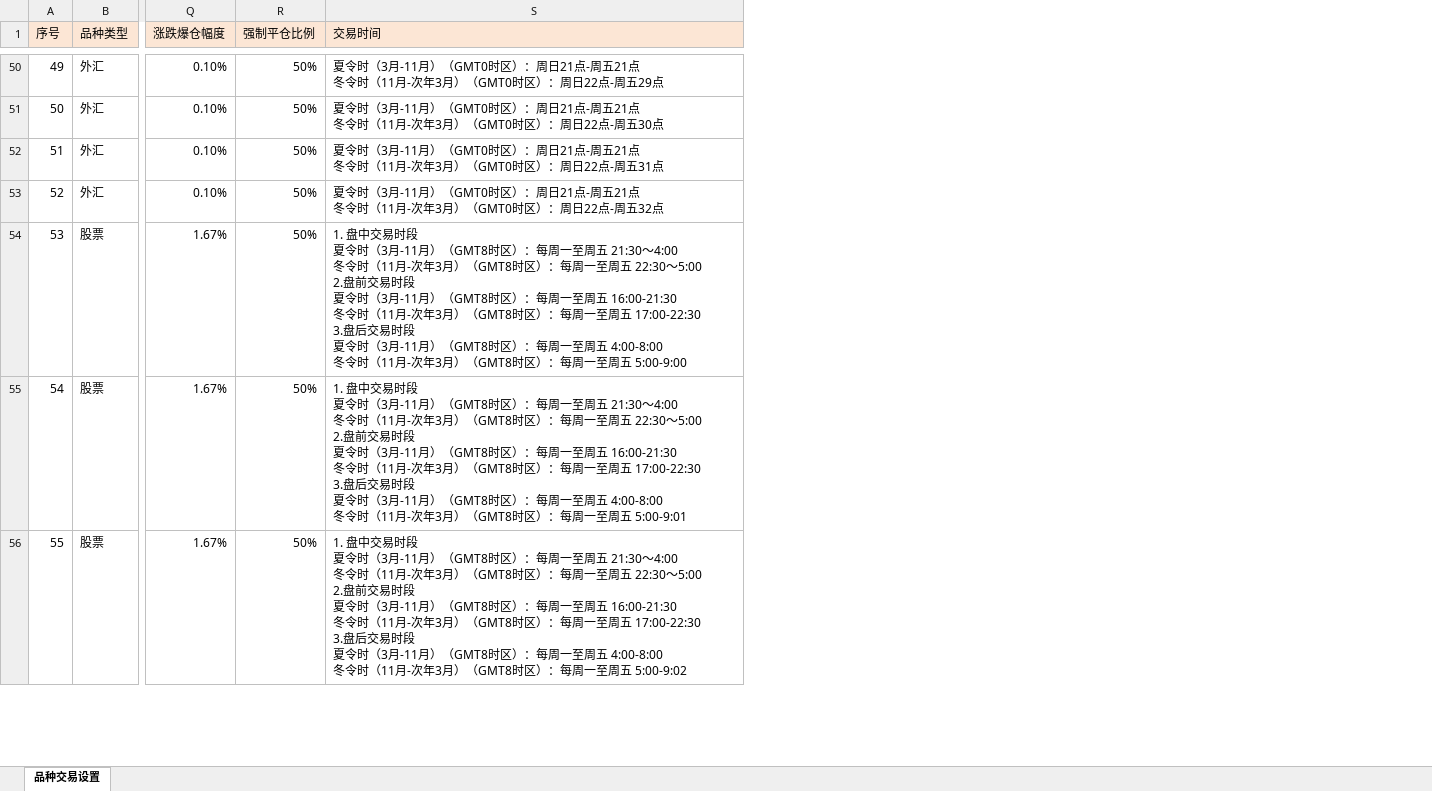
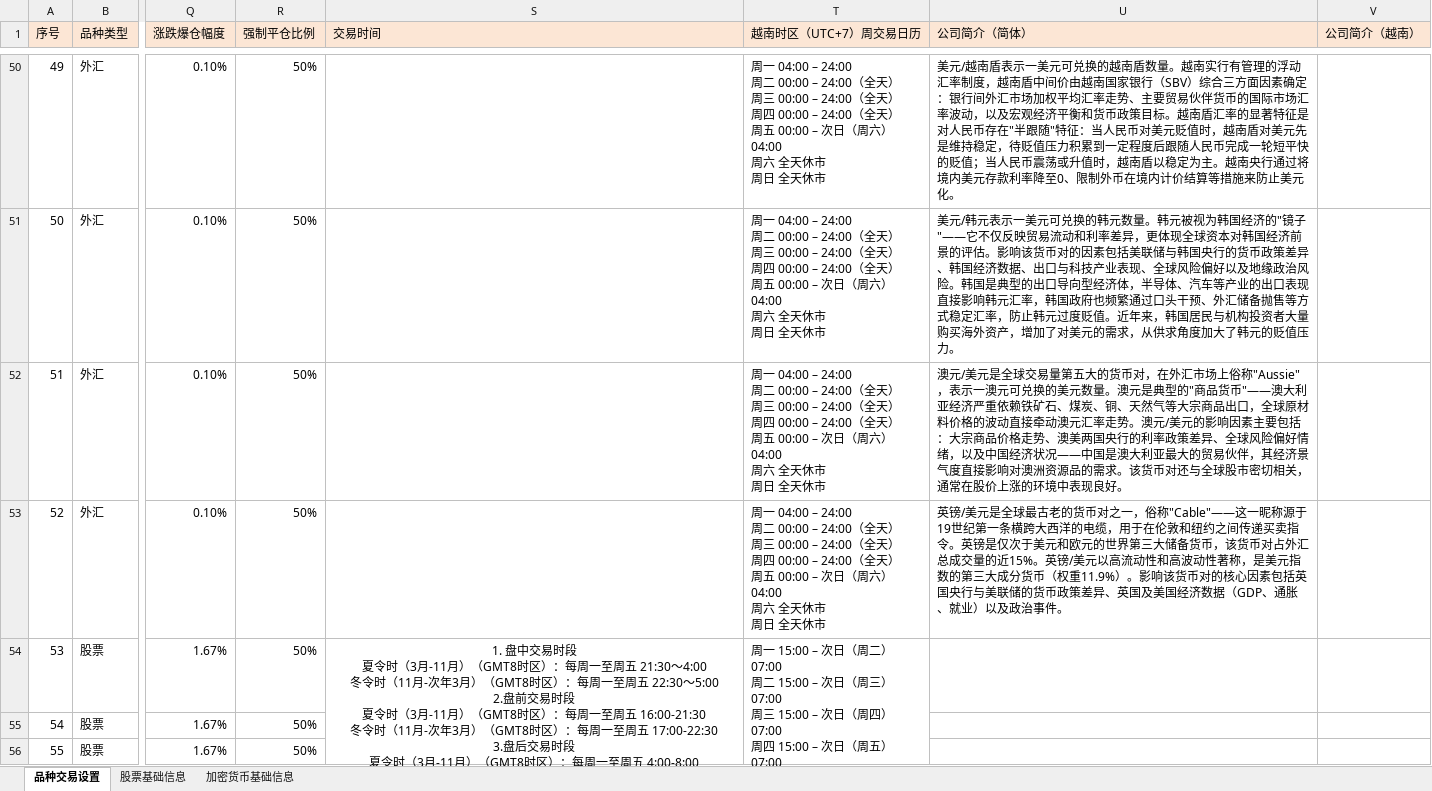
Before and after one commit to cutimgboy/JP-system, an Excel workbook: backend/CFD品种信息表.xlsx, sheet 品种交易设置, drawn as a sheet; only a part is shown, gaps mark what is left out; values as stored, in another font and other column widths than the file's, no borders; ↵ is a line break in a cell; the diff covers the shown part only; the diff names each change by its address in the sheet, - before the commit and + after, or states it on an @@ line.

```diff
--- a/backend/CFD品种信息表.xlsx (sheet 品种交易设置)
+++ b/backend/CFD品种信息表.xlsx (sheet 品种交易设置)
+sheet tab: 股票基础信息
+sheet tab: 加密货币基础信息
+column T (越南时区（UTC+7）周交易日历), rows 50-54: 周一 04:00 – 24:00 ↵ 周二 00:00 – 24:00（全天） ↵ 周三 00:00 – 24:00（全天） ↵ 周四 00:00 – 24:00（全天） ↵ 周五 00:00 – 次日（周六）04:00 ↵ 周六 全天休市 ↵ 周日 全天休市 | 周一 04:00 – 24:00 ↵ 周二 00:00 – 24:00（全天） ↵ 周三 00:00 – 24:00（全天） ↵ 周四 00:00 – 24:00（全天） ↵ 周五 00:00 – 次日（周六）04:00 ↵ 周六 全天休市 ↵ 周日 全天休市 | 周一 04:00 – 24:00 ↵ 周二 00:00 – 24:00（全天） ↵ 周三 00:00 – 24:00（全天） ↵ 周四 00:00 – 24:00（全天） ↵ 周五 00:00 – 次日（周六）04:00 ↵ 周六 全天休市 ↵ 周日 全天休市 | 周一 04:00 – 24:00 ↵ 周二 00:00 – 24:00（全天） ↵ 周三 00:00 – 24:00（全天） ↵ 周四 00:00 – 24:00（全天） ↵ 周五 00:00 – 次日（周六）04:00 ↵ 周六 全天休市 ↵ 周日 全天休市 | 周一 15:00 – 次日（周二）07:00 ↵ 周二 15:00 – 次日（周三）07:00 ↵ 周三 15:00 – 次日（周四）07:00 ↵ 周四 15:00 – 次日（周五）07:00 ↵ 周五 15:00 – 次日（周六）07:00 ↵ 周六 全天休市 ↵ 周日 全天休市
+column U (公司简介（简体）), rows 50-53: 美元/越南盾表示一美元可兑换的越南盾数量。越南实行有管理的浮动汇率制度，越南盾中间价由越南国家银行（SBV）综合三方面因素确定：银行间外汇市场加权平均汇率走势、主要贸易伙伴货币的国际市场汇率波动，以及宏观经济平衡和货币政策目标。越南盾汇率的显著特征是对人民币存在"半跟随"特征：当人民币对美元贬值时，越南盾对美元先是维持稳定，待贬值压力积累到一定程度后跟随人民币完成一轮短平快的贬值；当人民币震荡或升值时，越南盾以稳定为主。越南央行通过将境内美元存款利率降至0、限制外币在境内计价结算等措施来防止美元化。 | 美元/韩元表示一美元可兑换的韩元数量。韩元被视为韩国经济的"镜子"——它不仅反映贸易流动和利率差异，更体现全球资本对韩国经济前景的评估。影响该货币对的因素包括美联储与韩国央行的货币政策差异、韩国经济数据、出口与科技产业表现、全球风险偏好以及地缘政治风险。韩国是典型的出口导向型经济体，半导体、汽车等产业的出口表现直接影响韩元汇率，韩国政府也频繁通过口头干预、外汇储备抛售等方式稳定汇率，防止韩元过度贬值。近年来，韩国居民与机构投资者大量购买海外资产，增加了对美元的需求，从供求角度加大了韩元的贬值压力。 | 澳元/美元是全球交易量第五大的货币对，在外汇市场上俗称"Aussie"，表示一澳元可兑换的美元数量。澳元是典型的"商品货币"——澳大利亚经济严重依赖铁矿石、煤炭、铜、天然气等大宗商品出口，全球原材料价格的波动直接牵动澳元汇率走势。澳元/美元的影响因素主要包括：大宗商品价格走势、澳美两国央行的利率政策差异、全球风险偏好情绪，以及中国经济状况——中国是澳大利亚最大的贸易伙伴，其经济景气度直接影响对澳洲资源品的需求。该货币对还与全球股市密切相关，通常在股价上涨的环境中表现良好。 | 英镑/美元是全球最古老的货币对之一，俗称"Cable"——这一昵称源于19世纪第一条横跨大西洋的电缆，用于在伦敦和纽约之间传递买卖指令。英镑是仅次于美元和欧元的世界第三大储备货币，该货币对占外汇总成交量的近15%。英镑/美元以高流动性和高波动性著称，是美元指数的第三大成分货币（权重11.9%）。影响该货币对的核心因素包括英国央行与美联储的货币政策差异、英国及美国经济数据（GDP、通胀、就业）以及政治事件。
+column V (公司简介（越南）), empty
-S50 (交易时间): 夏令时（3月-11月）（GMT0时区）：周日21点-周五21点 ↵ 冬令时（11月-次年3月）（GMT0时区）：周日22点-周五29点
+S50 (交易时间): (empty)
-S51 (交易时间): 夏令时（3月-11月）（GMT0时区）：周日21点-周五21点 ↵ 冬令时（11月-次年3月）（GMT0时区）：周日22点-周五30点
+S51 (交易时间): (empty)
-S52 (交易时间): 夏令时（3月-11月）（GMT0时区）：周日21点-周五21点 ↵ 冬令时（11月-次年3月）（GMT0时区）：周日22点-周五31点
+S52 (交易时间): (empty)
-S53 (交易时间): 夏令时（3月-11月）（GMT0时区）：周日21点-周五21点 ↵ 冬令时（11月-次年3月）（GMT0时区）：周日22点-周五32点
+S53 (交易时间): (empty)
-S54 alignment: left
+S54 alignment: center
+S54:S101 merged
-S55 (交易时间): 1. 盘中交易时段 ↵ 夏令时（3月-11月）（GMT8时区）：每周一至周五 21:30～4:00 ↵ 冬令时（11月-次年3月）（GMT8时区）：每周一至周五 22:30～5:00 ↵ 2.盘前交易时段 ↵ 夏令时（3月-11月）（GMT8时区）：每周一至周五 16:00-21:30 ↵ 冬令时（11月-次年3月）（GMT8时区）：每周一至周五 17:00-22:30 ↵ 3.盘后交易时段 ↵ 夏令时（3月-11月）（GMT8时区）：每周一至周五 4:00-8:00 ↵ 冬令时（11月-次年3月）（GMT8时区）：每周一至周五 5:00-9:01
+S55 (交易时间): (empty)
-S56 (交易时间): 1. 盘中交易时段 ↵ 夏令时（3月-11月）（GMT8时区）：每周一至周五 21:30～4:00 ↵ 冬令时（11月-次年3月）（GMT8时区）：每周一至周五 22:30～5:00 ↵ 2.盘前交易时段 ↵ 夏令时（3月-11月）（GMT8时区）：每周一至周五 16:00-21:30 ↵ 冬令时（11月-次年3月）（GMT8时区）：每周一至周五 17:00-22:30 ↵ 3.盘后交易时段 ↵ 夏令时（3月-11月）（GMT8时区）：每周一至周五 4:00-8:00 ↵ 冬令时（11月-次年3月）（GMT8时区）：每周一至周五 5:00-9:02
+S56 (交易时间): (empty)
```
Also changed, not shown: 72 edited cells, cell formats and merged cells elsewhere in this sheet, backend/信息.xlsx, 11 other files.
